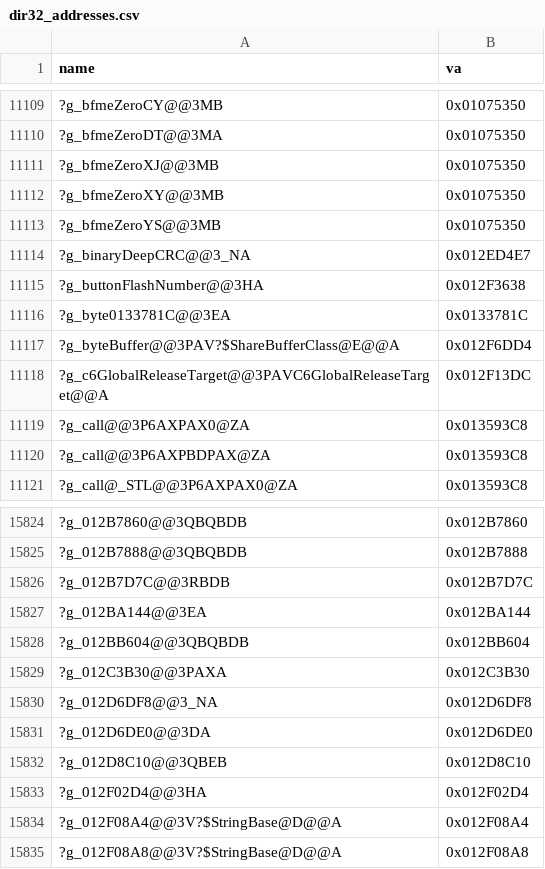
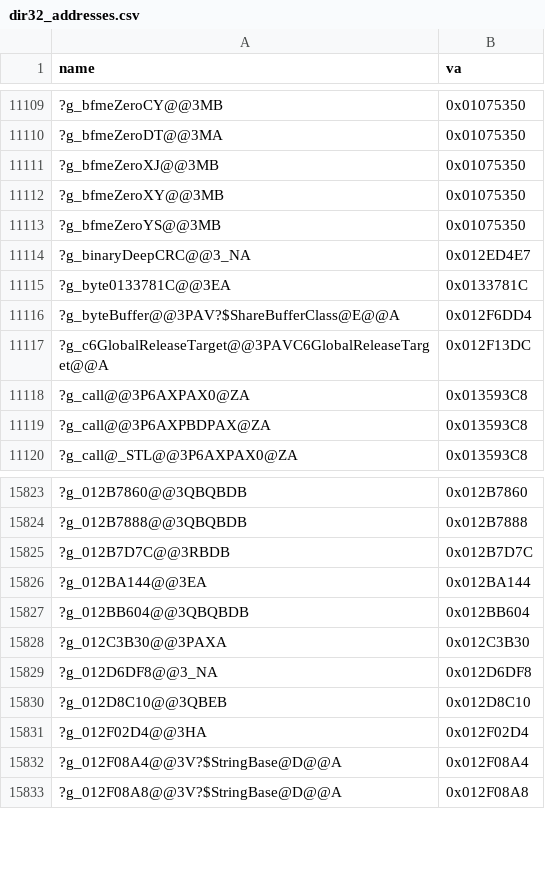
Before and after one commit to McMickey93/Open-BFME-1, a CSV file: targets/game/reverse/dir32_addresses.csv, drawn as a sheet; only a part is shown, gaps mark what is left out; the diff names each change by its address in the sheet, - before the commit and + after, or states it on an @@ line.

```diff
--- a/targets/game/reverse/dir32_addresses.csv
+++ b/targets/game/reverse/dir32_addresses.csv
-row 11115: ?g_buttonFlashNumber@@3HA | 0x012F3638
-row 15831: ?g_012D6DE0@@3DA | 0x012D6DE0
```
Also changed, not shown: targets/game/reverse/body_guard_baseline.csv, 4 other files.
